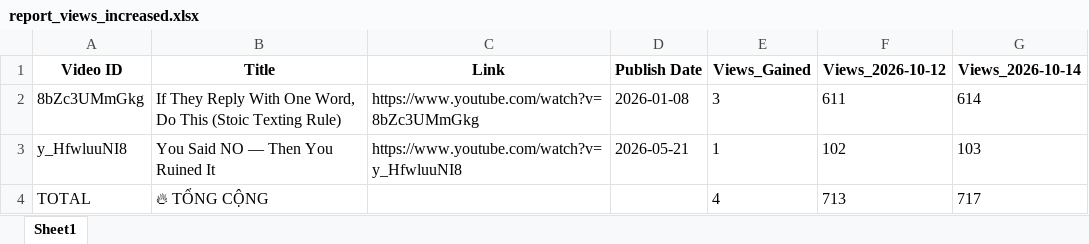
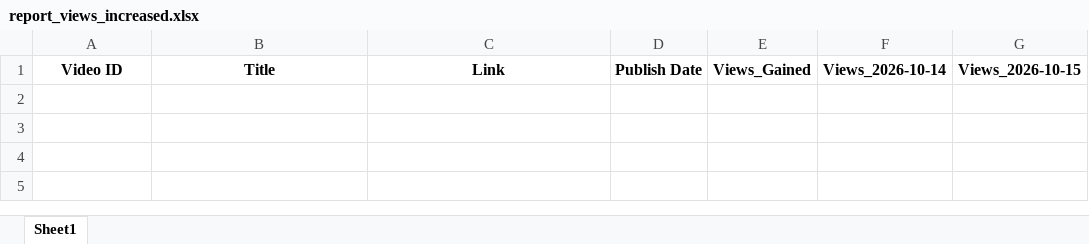
Before and after one commit to queen10022004-create/daily-views, an Excel workbook: report_views_increased.xlsx, sheet Sheet1, drawn as a sheet; values as stored, in another font and other column widths than the file's, no borders; removed rows and columns are numbered as before the commit, all else as after; the diff names each change by its address in the sheet, - before the commit and + after, or states it on an @@ line.

```diff
--- a/report_views_increased.xlsx (sheet Sheet1)
+++ b/report_views_increased.xlsx (sheet Sheet1)
-column F, row 1: Views_2026-10-12
+column G, row 1: Views_2026-10-15
-row 2: 8bZc3UMmGkg | If They Reply With One Word, Do This (Stoic Texting Rule) | https://www.youtube.com/watch?v=8bZc3UMmGkg | 2026-01-08 | 3 | 611 | 614
-row 3: y_HfwluuNI8 | You Said NO — Then You Ruined It | https://www.youtube.com/watch?v=y_HfwluuNI8 | 2026-05-21 | 1 | 102 | 103
-row 4: TOTAL | 🔥 TỔNG CỘNG |  |  | 4 | 713 | 717
```
Also changed, not shown: history_stoicether.xlsx.
